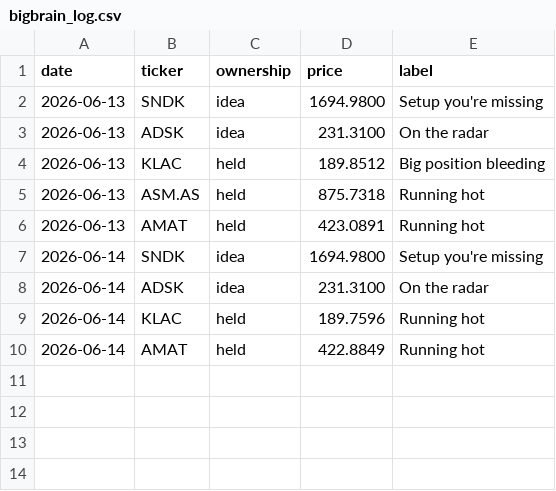
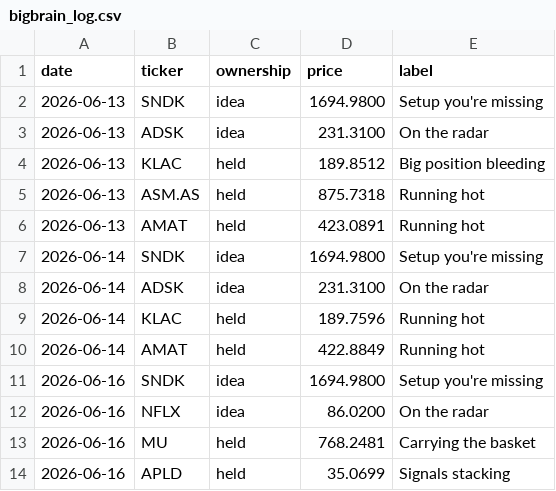
Before and after one commit to newpov/stocks-dashboard, a CSV file: data/bigbrain_log.csv, drawn as a sheet.

Commit message:
Rebuild docs + data caches

```diff
--- a/data/bigbrain_log.csv
+++ b/data/bigbrain_log.csv
@@ -10 +10,5 @@ date,ticker,ownership,price,label
 2026-06-14,AMAT,held,422.8849,Running hot
+2026-06-16,SNDK,idea,1694.9800,Setup you're missing
+2026-06-16,NFLX,idea,86.0200,On the radar
+2026-06-16,MU,held,768.2481,Carrying the basket
+2026-06-16,APLD,held,35.0699,Signals stacking
```
Also changed, not shown: 11 other files.
